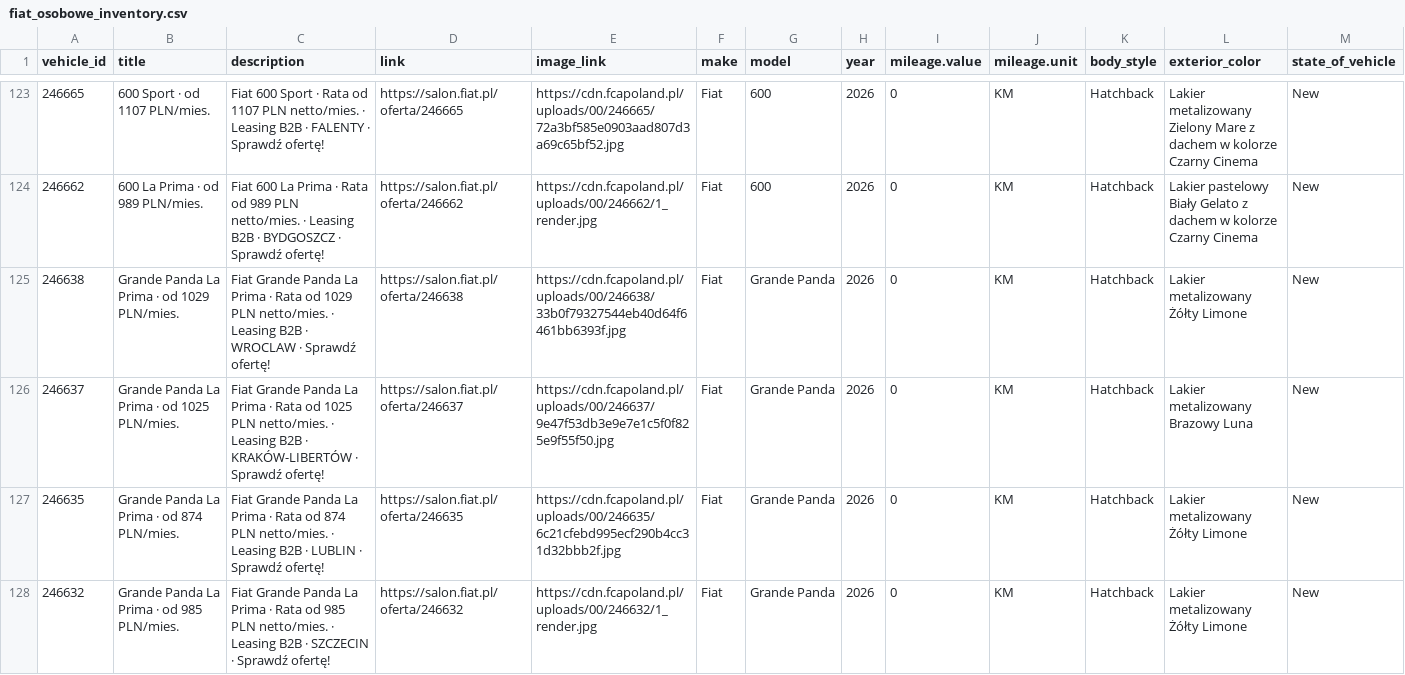
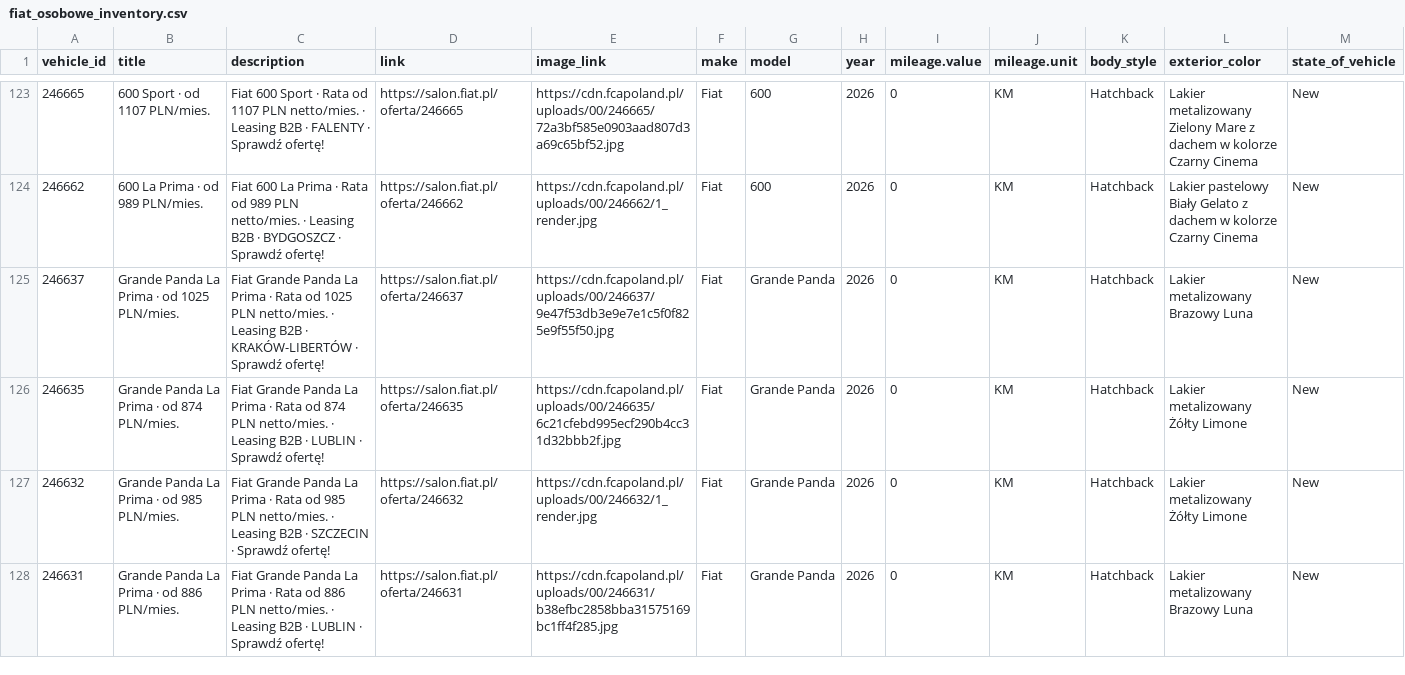
Before and after one commit to Andy11001/-alfa-inventory, a CSV file: data/fiat_osobowe_inventory.csv, drawn as a sheet; only a part is shown, gaps mark what is left out; the shorter side is filled out with more unchanged rows; rows hold the shown columns only; the diff covers the shown part only; the diff names each change by its address in the sheet, - before the commit and + after, or states it on an @@ line.

```diff
--- a/data/fiat_osobowe_inventory.csv
+++ b/data/fiat_osobowe_inventory.csv
-row 125: 246638 | Grande Panda La Prima · od 1029 PLN/mies. | Fiat Grande Panda La Prima · Rata od 1029 PLN netto/mies. · Leasing B2B · WROCLAW · Sprawdź ofertę! | https://salon.fiat.pl/oferta/246638 | https://cdn.fcapoland.pl/uploads/00/246638/33b0f79327544eb40d64f6461bb6393f.jpg | Fiat | Grande Panda | 2026 | 0 | KM | Hatchback | Lakier metalizowany Żółty Limone | New
```
Also changed, not shown: 6 removed rows elsewhere in this file, data/fiat_lcv_inventory.csv.
